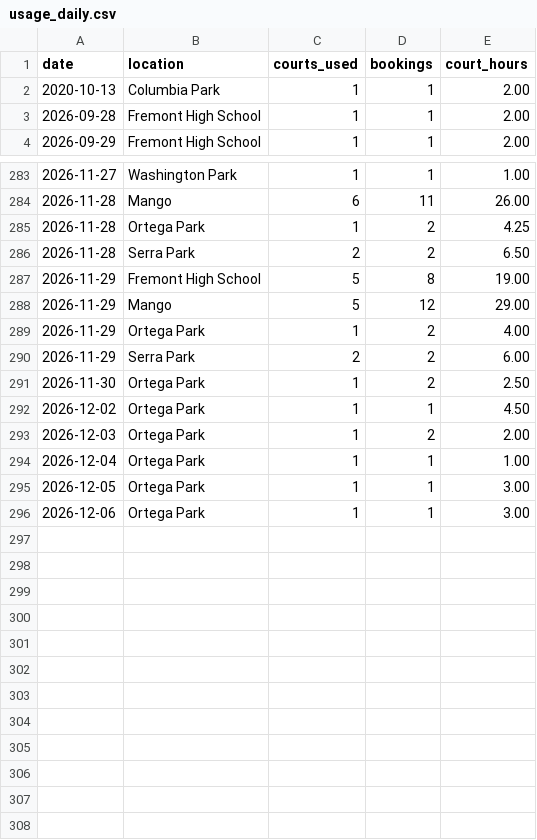
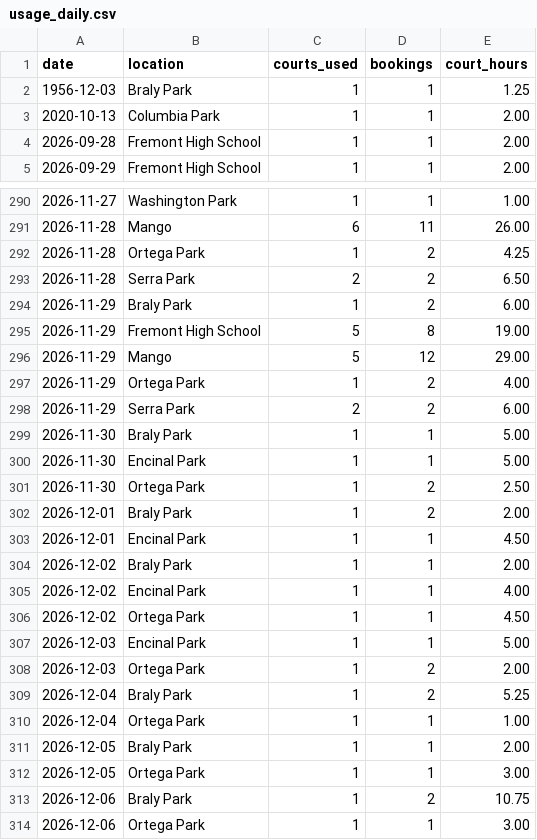
Before and after one commit to shudengnyc/SNV_CT_Schdedule, a CSV file: data/usage_daily.csv, drawn as a sheet; only a part is shown, gaps mark what is left out; the diff covers the shown part only.

```diff
--- a/data/usage_daily.csv
+++ b/data/usage_daily.csv
@@ -1,2 +1,3 @@
 date,location,courts_used,bookings,court_hours
+1956-12-03,Braly Park,1,1,1.25
 2020-10-13,Columbia Park,1,1,2.00
@@ -286,2 +293,3 @@ date,location,courts_used,bookings,court_hours
 2026-11-28,Serra Park,2,2,6.50
+2026-11-29,Braly Park,1,2,6.00
 2026-11-29,Fremont High School,5,8,19.00
@@ -290,7 +298,17 @@ date,location,courts_used,bookings,court_hours
 2026-11-29,Serra Park,2,2,6.00
+2026-11-30,Braly Park,1,1,5.00
+2026-11-30,Encinal Park,1,1,5.00
 2026-11-30,Ortega Park,1,2,2.50
+2026-12-01,Braly Park,1,2,2.00
+2026-12-01,Encinal Park,1,1,4.50
+2026-12-02,Braly Park,1,1,2.00
+2026-12-02,Encinal Park,1,1,4.00
 2026-12-02,Ortega Park,1,1,4.50
+2026-12-03,Encinal Park,1,1,5.00
 2026-12-03,Ortega Park,1,2,2.00
+2026-12-04,Braly Park,1,2,5.25
 2026-12-04,Ortega Park,1,1,1.00
+2026-12-05,Braly Park,1,1,2.00
 2026-12-05,Ortega Park,1,1,3.00
+2026-12-06,Braly Park,1,2,10.75
 2026-12-06,Ortega Park,1,1,3.00
```
Also changed, not shown: 6 added rows and 13 edited cells elsewhere in this file, data/bookings.csv, data/changes.csv.
